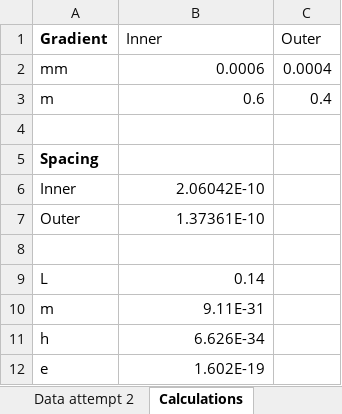
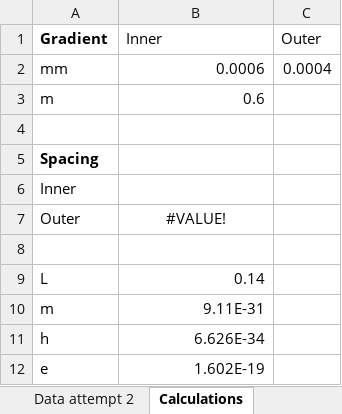
Before and after one commit to xolopx/Physics, an Excel workbook: Labs/Lab 5 - Electron Diffraction/data.xlsx, sheet Calculations, drawn as a sheet; values as stored, in another font and other column widths than the file's, no borders; the diff names each change by its address in the sheet, - before the commit and + after, or states it on an @@ line.

```diff
--- a/Labs/Lab 5 - Electron Diffraction/data.xlsx (sheet Calculations)
+++ b/Labs/Lab 5 - Electron Diffraction/data.xlsx (sheet Calculations)
-C3 (Outer): 0.4
+C3 (Outer): (empty)
-B6 (Inner): 2.06042E-10
+B6 (Inner): (empty)
-B7 (Inner): 1.37361E-10
+B7 (Inner): #VALUE!
-B7 alignment: right
+B7 alignment: center
```
Also changed, not shown: sheet Data attempt 2, charts or pictures, 3 other files.
